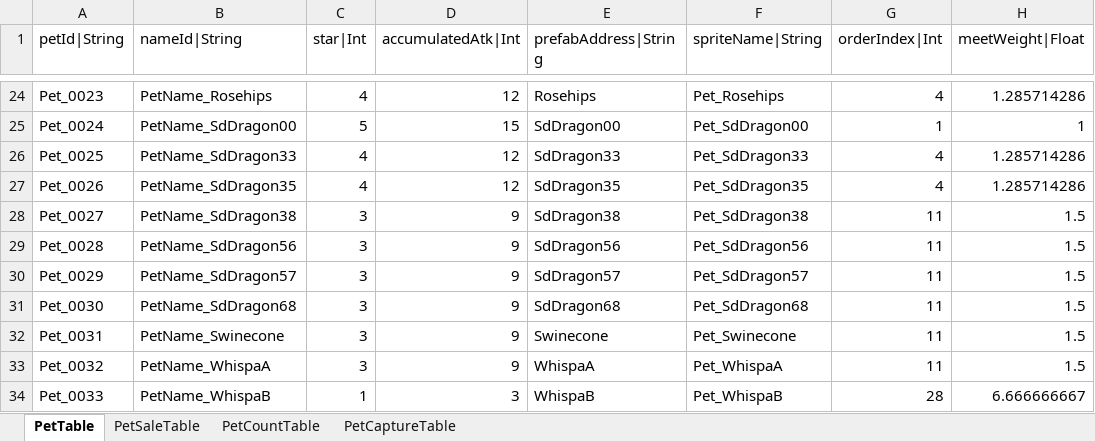
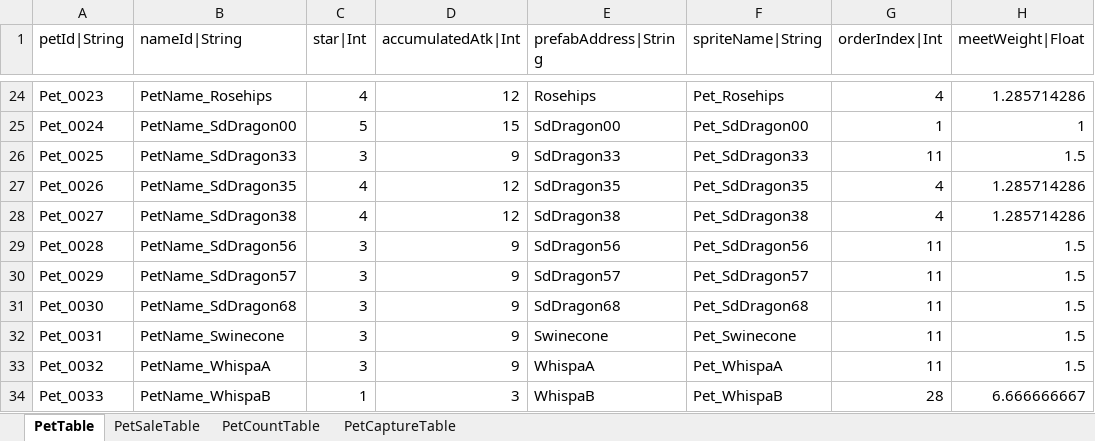
Before and after one commit to hayannal/ProjectNameless, an Excel workbook: Excel/Pet.xlsx, sheet PetTable, drawn as a sheet; only a part is shown, gaps mark what is left out; values as stored, in another font and other column widths than the file's, no borders; the diff names each change by its address in the sheet, - before the commit and + after, or states it on an @@ line.

```diff
--- a/Excel/Pet.xlsx (sheet PetTable)
+++ b/Excel/Pet.xlsx (sheet PetTable)
-C26 (star|Int): 4
+C26 (star|Int): 3
-D26 (accumulatedAtk|Int): 12
+D26 (accumulatedAtk|Int): 9
-G26 (orderIndex|Int): 4
+G26 (orderIndex|Int): 11
-H26 (meetWeight|Float): 1.285714286
+H26 (meetWeight|Float): 1.5
-C28 (star|Int): 3
+C28 (star|Int): 4
-D28 (accumulatedAtk|Int): 9
+D28 (accumulatedAtk|Int): 12
-G28 (orderIndex|Int): 11
+G28 (orderIndex|Int): 4
-H28 (meetWeight|Float): 1.5
+H28 (meetWeight|Float): 1.285714286
```
Also changed, not shown: Excel/작업Pet.xlsx, 3 other files.
